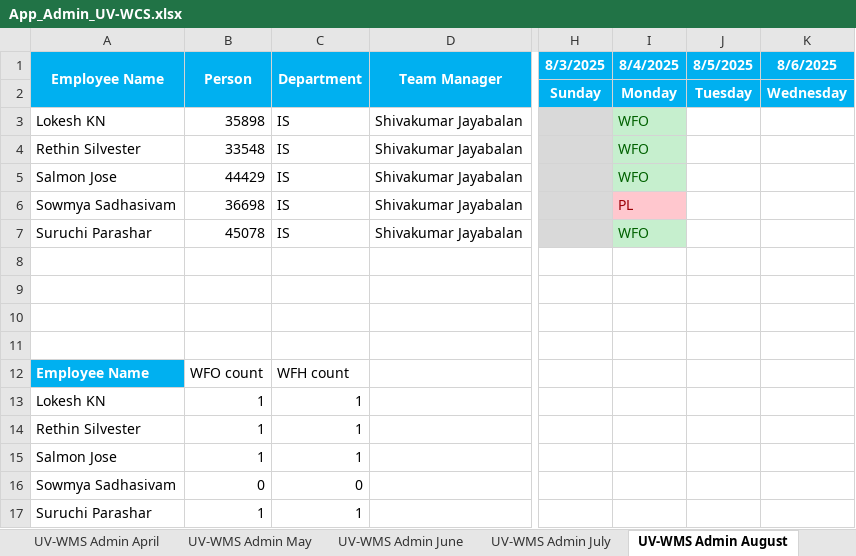
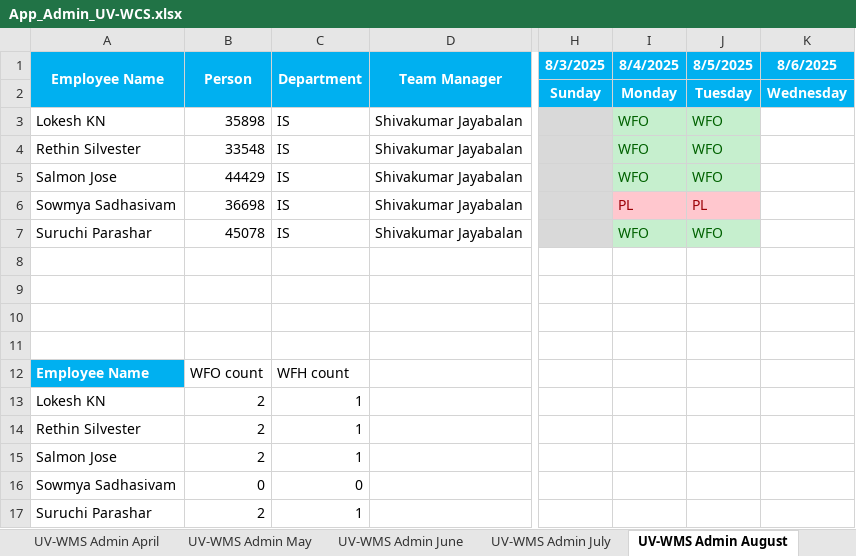
Before and after one commit to rethinsilvester/wfo-tracker, an Excel workbook: data/uv-wcs/App_Admin_UV-WCS.xlsx, sheet UV-WMS Admin August, drawn as a sheet; only a part is shown, gaps mark what is left out; values as stored, in another font and other column widths than the file's, no borders; conditional formats not drawn; the diff names each change by its address in the sheet, - before the commit and + after, or states it on an @@ line.

```diff
--- a/data/uv-wcs/App_Admin_UV-WCS.xlsx (sheet UV-WMS Admin August)
+++ b/data/uv-wcs/App_Admin_UV-WCS.xlsx (sheet UV-WMS Admin August)
-J3:J5 (8/5/2025): (empty)
+J3:J5 (8/5/2025): WFO
-J3:J5 fill: none
+J3:J5 fill: #C6EFCE
-J6 (8/5/2025): (empty)
+J6 (8/5/2025): PL
-J6 fill: none
+J6 fill: #FFC7CE
-J7 (8/5/2025): (empty)
+J7 (8/5/2025): WFO
-J7 fill: none
+J7 fill: #C6EFCE
-B13:B15 (Person): 1
+B13:B15 (Person): 2
-B17 (Person): 1
+B17 (Person): 2
```
Also changed, not shown: data/wcs-dev/WCS_DEV_tracker.xlsx.
